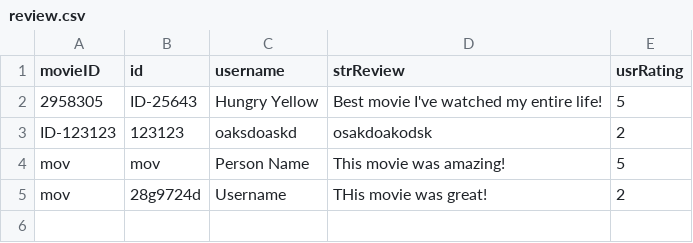
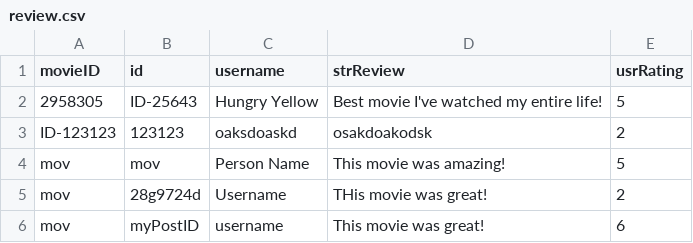
Before and after one commit to TsienJin/SC2002-Project, a CSV file: src/dataDriver/data/review.csv, drawn as a sheet.

Commit message:
Changes to data

```diff
--- a/src/dataDriver/data/review.csv
+++ b/src/dataDriver/data/review.csv
@@ -5 +5,2 @@ mov,mov,Person Name,This movie was amazing!,5
 mov,28g9724d,Username,THis movie was great!,2
+mov,myPostID,username,This movie was great!,6
```
Also changed, not shown: 2 other files.
